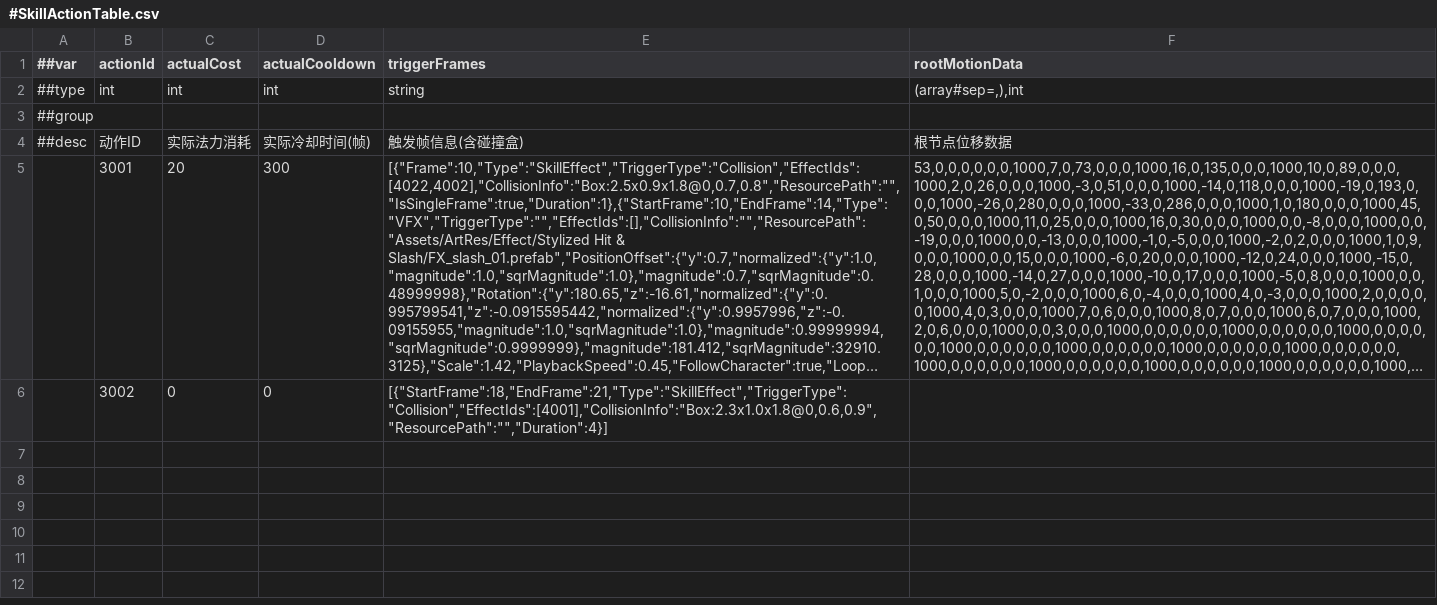
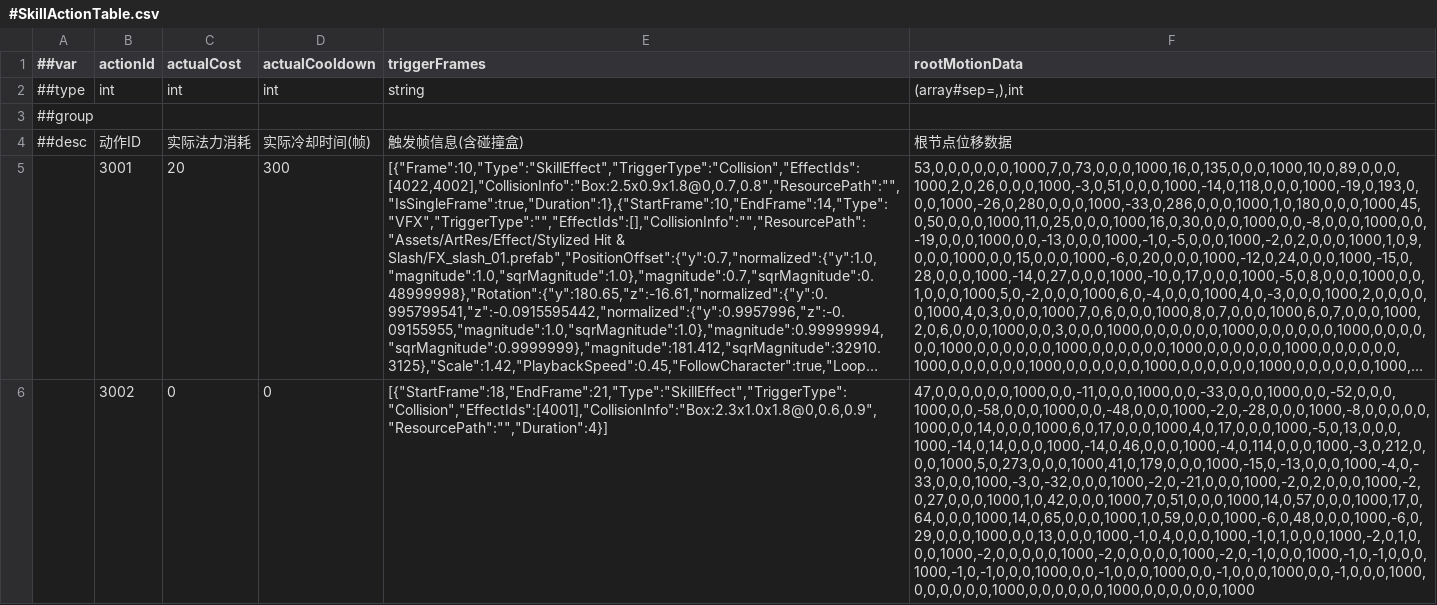
Before and after one commit to CeeLav/Astrum, a CSV file: AstrumConfig/Tables/Datas/Skill/#SkillActionTable.csv, drawn as a sheet; long unchanged cells end in …; the diff names each change by its address in the sheet, - before the commit and + after, or states it on an @@ line.

```diff
--- a/AstrumConfig/Tables/Datas/Skill/#SkillActionTable.csv
+++ b/AstrumConfig/Tables/Datas/Skill/#SkillActionTable.csv
-F6 (rootMotionData): (empty)
+F6 (rootMotionData): 47,0,0,0,0,0,0,1000,0,0,-11,0,0,0,1000,0,0,-33,0,0,0,1000,0,0,-52,0,0,0,1000,0,0,-58,0,0,0,1000,0,0,-48,0,0,0,1000,-2,0,-28,0,0,0,1000,-8,0,0,0,0,0,1000,0,0,14,0,0,0,1000,6,0,17,0,0,0,1000,4,0,17,0,0,0,1000,-5,0,13,0,0,0,1000,-14,0,14,0,0,0,1000,-14,0,46,0,0,0,1000,-4,0,114,0,0,0,1000,-3,0,212,0,0,0,1000,5,0,273,0,0,0,1000,41,0,179,0,0,0,1000,-15,0,-13,0,0,0,1000,-4,0,-33,0,0,0,1000,-3,0,-32,0,0,0,1000,-2,0,-21,0,0,0,1000,-2,0,2,0,0,0,1000,-2,0,27,0,0,0,1000,1,0,42,0,0,0,1000,7,0,51,0,0,0,1000,14,0,57,0,0,0,1000,17,0,64,0,0,0,1000,14,0,65,0,0,0,1000,1,0,59,0,0,0,1000,-6,0,48,0,0,0,1000,-6,0,29,0,0,0,1000,0,0,13,0,0,0,1000,-1,0,4,0,0,0,1000,-1,0,1,0,0,0,1000,-2,0,1,0,0,0,1000,-2,0,0,0,0,0,1000,-2,0,0,0,0,0,1000,-2,0,-1,0,0,0,1000,-1,0,-1,0,0,0,1000,-1,0,-1,0,0,0,1000,0,0,-1,0,0,0,1000,0,0,-1,0,0,0,1000,0,0,-1,0,0,0,1000,0,0,0,0,0,0,1000,0,0,0,0,0,0,1000,0,0,0,0,0,0,1000
```
Also changed, not shown: AstrumConfig/Tables/Datas/Entity/#ActionTable.csv, 4 other files.
